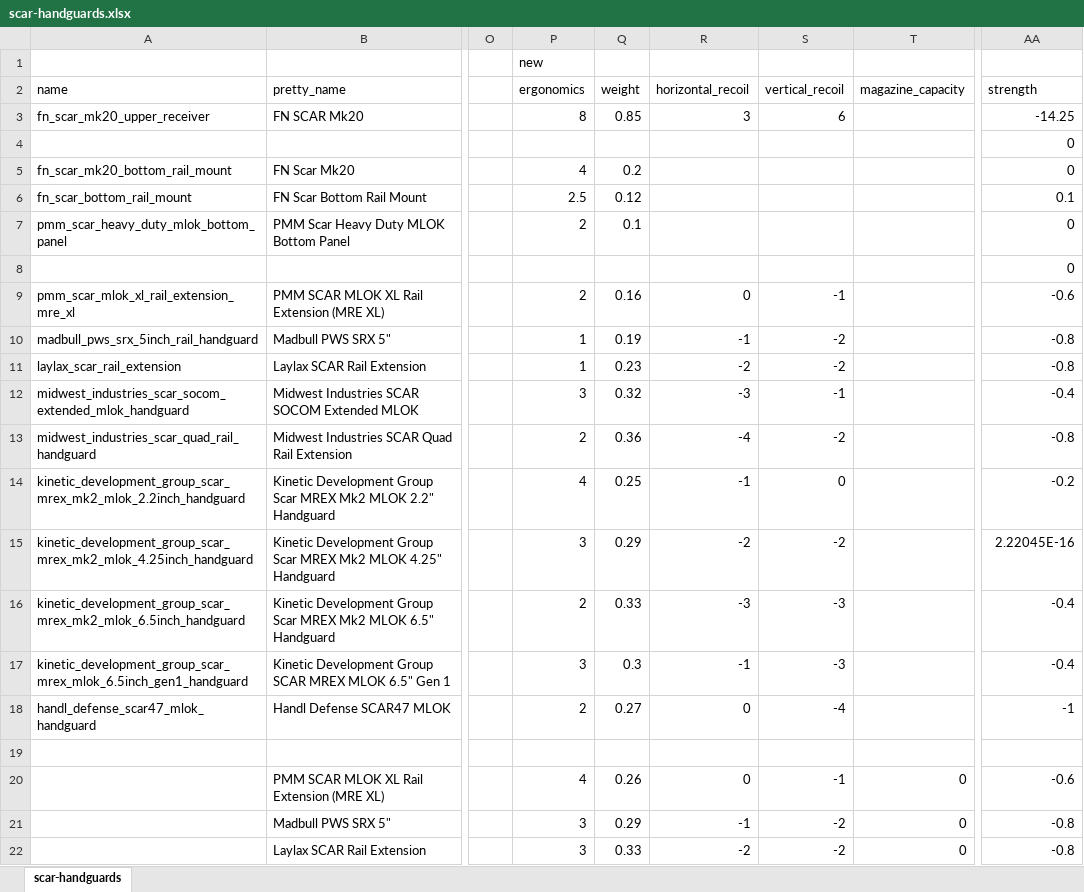
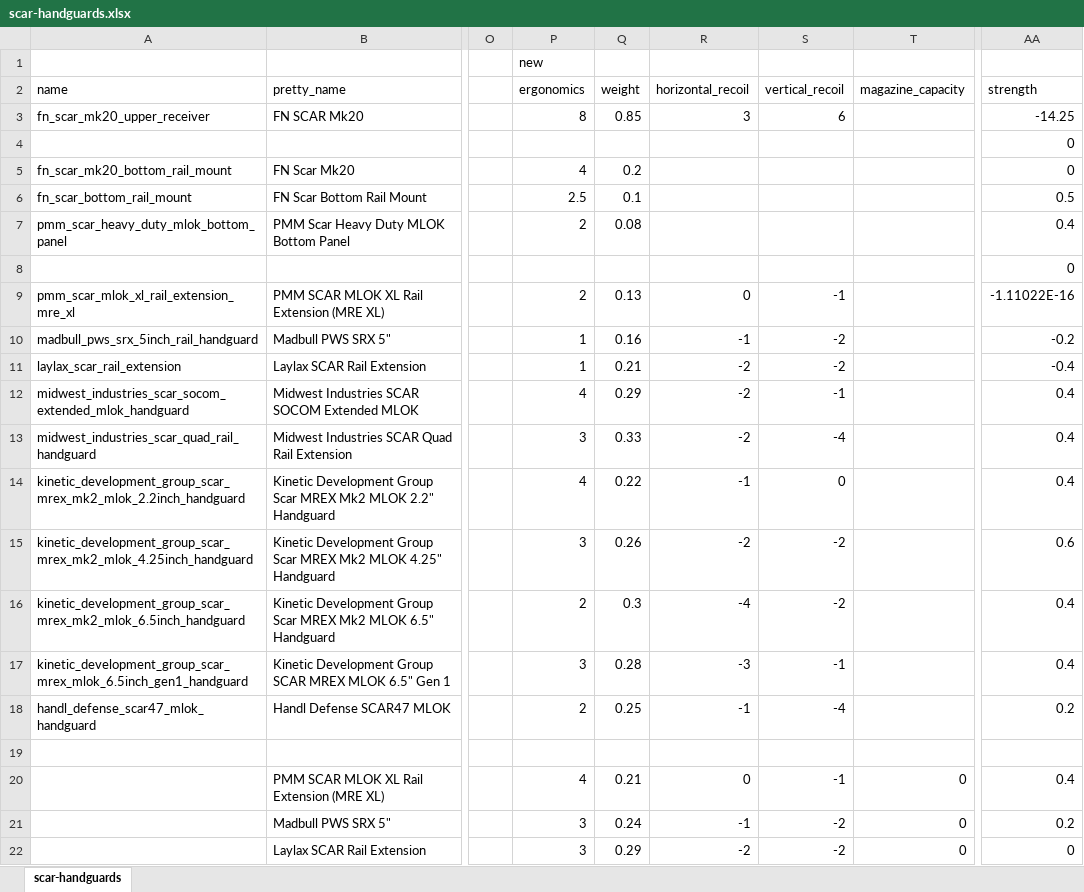
Before and after one commit to refact0r/deadline-balancing, an Excel workbook: changes/scar-handguards.xlsx, sheet scar-handguards, drawn as a sheet; only a part is shown, gaps mark what is left out; values as stored, in another font and other column widths than the file's, no borders; the diff names each change by its address in the sheet, - before the commit and + after, or states it on an @@ line.

Commit message:
slight scar buff

```diff
--- a/changes/scar-handguards.xlsx (sheet scar-handguards)
+++ b/changes/scar-handguards.xlsx (sheet scar-handguards)
-Q6 (weight): 0.12
+Q6 (weight): 0.1
-AA6 (strength): 0.1
+AA6 (strength): 0.5
-Q7 (weight): 0.1
+Q7 (weight): 0.08
-AA7 (strength): 0
+AA7 (strength): 0.4
-Q9 (weight): 0.16
+Q9 (weight): 0.13
-AA9 (strength): -0.6
+AA9 (strength): -1.11022E-16
-Q10 (weight): 0.19
+Q10 (weight): 0.16
-AA10 (strength): -0.8
+AA10 (strength): -0.2
-Q11 (weight): 0.23
+Q11 (weight): 0.21
-AA11 (strength): -0.8
+AA11 (strength): -0.4
-P12 (ergonomics): 3
+P12 (ergonomics): 4
-Q12 (weight): 0.32
+Q12 (weight): 0.29
-R12 (horizontal_recoil): -3
+R12 (horizontal_recoil): -2
-AA12 (strength): -0.4
+AA12 (strength): 0.4
-P13 (ergonomics): 2
+P13 (ergonomics): 3
-Q13 (weight): 0.36
+Q13 (weight): 0.33
-R13 (horizontal_recoil): -4
+R13 (horizontal_recoil): -2
-S13 (vertical_recoil): -2
+S13 (vertical_recoil): -4
-AA13 (strength): -0.8
+AA13 (strength): 0.4
-Q14 (weight): 0.25
+Q14 (weight): 0.22
-AA14 (strength): -0.2
+AA14 (strength): 0.4
-Q15 (weight): 0.29
+Q15 (weight): 0.26
-AA15 (strength): 2.22045E-16
+AA15 (strength): 0.6
-Q16 (weight): 0.33
+Q16 (weight): 0.3
-R16 (horizontal_recoil): -3
+R16 (horizontal_recoil): -4
-S16 (vertical_recoil): -3
+S16 (vertical_recoil): -2
-AA16:AA17 (strength): -0.4
+AA16:AA17 (strength): 0.4
-Q17 (weight): 0.3
+Q17 (weight): 0.28
-R17 (horizontal_recoil): -1
+R17 (horizontal_recoil): -3
-S17 (vertical_recoil): -3
+S17 (vertical_recoil): -1
-Q18 (weight): 0.27
+Q18 (weight): 0.25
-R18 (horizontal_recoil): 0
+R18 (horizontal_recoil): -1
-AA18 (strength): -1
+AA18 (strength): 0.2
-Q20 (weight): 0.26
+Q20 (weight): 0.21
-AA20 (strength): -0.6
+AA20 (strength): 0.4
-Q21 (weight): 0.29
+Q21 (weight): 0.24
-AA21 (strength): -0.8
+AA21 (strength): 0.2
-Q22 (weight): 0.33
+Q22 (weight): 0.29
-AA22 (strength): -0.8
+AA22 (strength): 0
```
Also changed, not shown: 3 other files.
